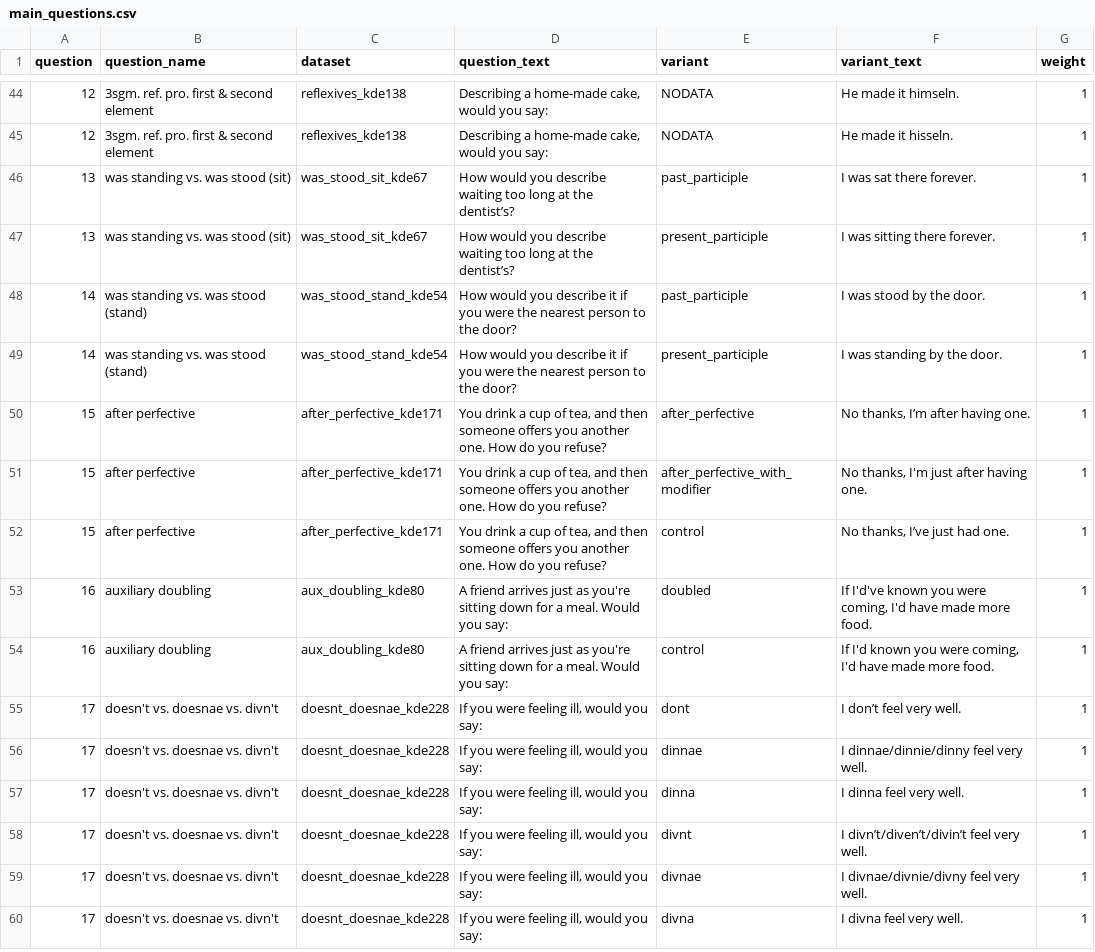
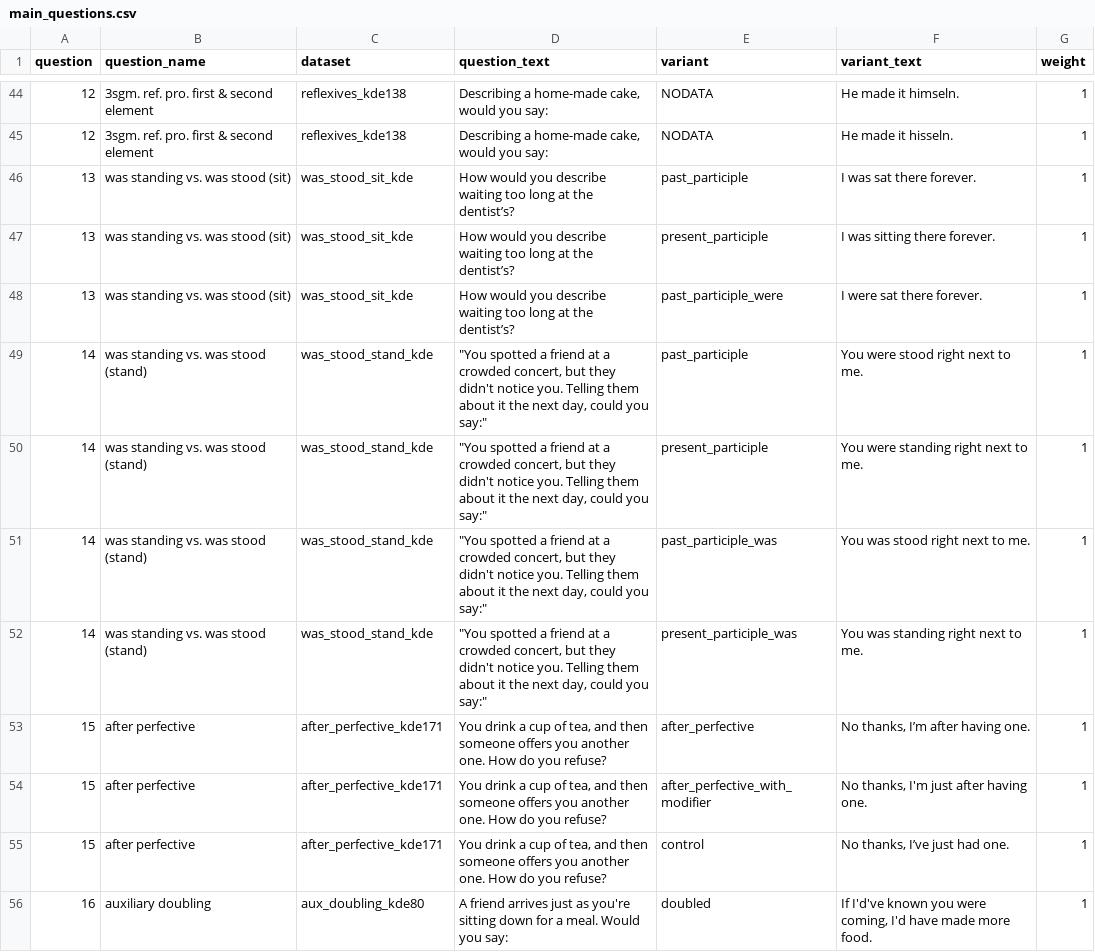
Before and after one commit to deepthigopal/public_datasets, a CSV file: en/app/questionnaire/main_questions.csv, drawn as a sheet; only a part is shown, gaps mark what is left out; the shorter side is filled out with more unchanged rows.

Commit message:
was_stood

```diff
--- a/en/app/questionnaire/main_questions.csv
+++ b/en/app/questionnaire/main_questions.csv
@@ -45,6 +45,9 @@ question,question_name,dataset,question_text,variant,variant_text,weight
 12,3sgm. ref. pro. first & second element,reflexives_kde138,"Describing a home-made cake, would you say: ",NODATA,He made it hisseln.,1
-13,was standing vs. was stood (sit),was_stood_sit_kde67,How would you describe waiting too long at the dentist’s?,past_participle,I was sat there forever.,1
-13,was standing vs. was stood (sit),was_stood_sit_kde67,How would you describe waiting too long at the dentist’s?,present_participle,I was sitting there forever.,1
-14,was standing vs. was stood (stand),was_stood_stand_kde54,How would you describe it if you were the nearest person to the door?,past_participle,I was stood by the door.,1
-14,was standing vs. was stood (stand),was_stood_stand_kde54,How would you describe it if you were the nearest person to the door?,present_participle,I was standing by the door. ,1
+13,was standing vs. was stood (sit),was_stood_sit_kde,How would you describe waiting too long at the dentist’s?,past_participle,I was sat there forever.,1
+13,was standing vs. was stood (sit),was_stood_sit_kde,How would you describe waiting too long at the dentist’s?,present_participle,I was sitting there forever.,1
+13,was standing vs. was stood (sit),was_stood_sit_kde,How would you describe waiting too long at the dentist’s?,past_participle_were,I were sat there forever.,1
+14,was standing vs. was stood (stand),was_stood_stand_kde,"""You spotted a friend at a crowded concert, but they didn't notice you. Telling them about it the next day, could you say:""",past_participle,You were stood right next to me. ,1
+14,was standing vs. was stood (stand),was_stood_stand_kde,"""You spotted a friend at a crowded concert, but they didn't notice you. Telling them about it the next day, could you say:""",present_participle,You were standing right next to me. ,1
+14,was standing vs. was stood (stand),was_stood_stand_kde,"""You spotted a friend at a crowded concert, but they didn't notice you. Telling them about it the next day, could you say:""",past_participle_was,You was stood right next to me. ,1
+14,was standing vs. was stood (stand),was_stood_stand_kde,"""You spotted a friend at a crowded concert, but they didn't notice you. Telling them about it the next day, could you say:""",present_participle_was,You was standing right next to me. ,1
 15,after perfective,after_perfective_kde171,"You drink a cup of tea, and then someone offers you another one. How do you refuse?",after_perfective,"No thanks, I’m after having one.",1
```
Also changed, not shown: 6 other files.
